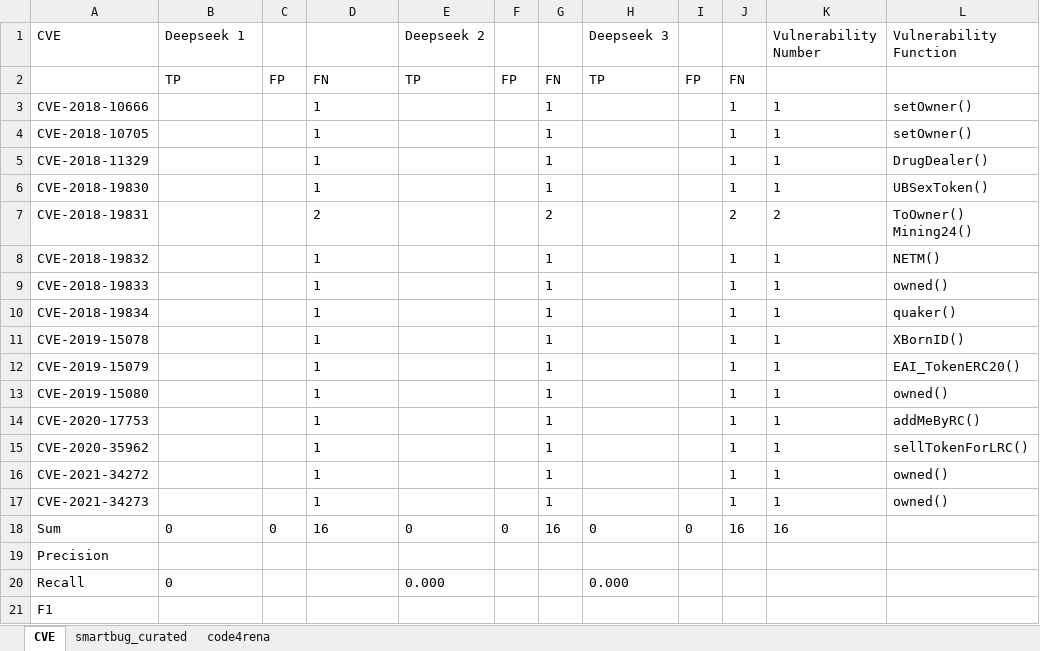
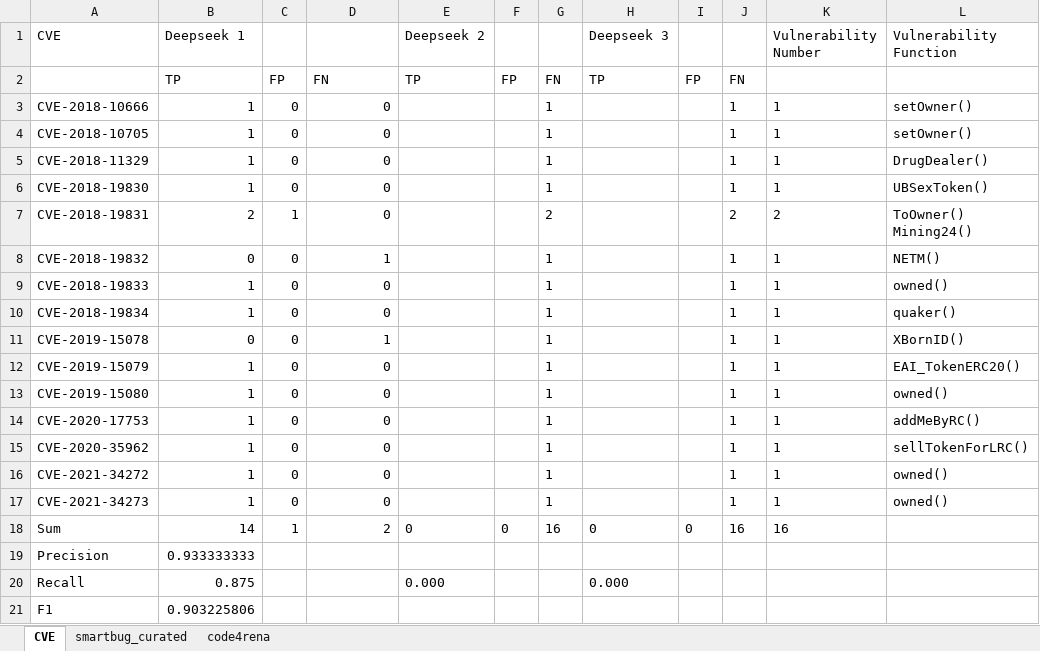
Before and after one commit to LYS-nju/Reason, an Excel workbook: experiment/RQ2/20251029/RQ2_deepseek.xlsx, sheet CVE, drawn as a sheet; only a part is shown; values as stored, in another font and other column widths than the file's, no borders; the diff names each change by its address in the sheet, - before the commit and + after, or states it on an @@ line.

Commit message:
Detect 3 datasets by deepseek once

```diff
--- a/experiment/RQ2/20251029/RQ2_deepseek.xlsx (sheet CVE)
+++ b/experiment/RQ2/20251029/RQ2_deepseek.xlsx (sheet CVE)
-B3:B6 (Deepseek 1): (empty)
+B3:B6 (Deepseek 1): 1
-C3:C6: (empty)
+C3:C6: 0
-D3:D6: 1
+D3:D6: 0
-B7 (Deepseek 1): (empty)
+B7 (Deepseek 1): 2
-C7: (empty)
+C7: 1
-D7: 2
+D7: 0
-B8 (Deepseek 1): (empty)
+B8 (Deepseek 1): 0
-C8:C17: (empty)
+C8:C17: 0
-D8 alignment: left
+D8 alignment: right
-B9:B10 (Deepseek 1): (empty)
+B9:B10 (Deepseek 1): 1
-D9:D10: 1
+D9:D10: 0
-B11 (Deepseek 1): (empty)
+B11 (Deepseek 1): 0
-D11 alignment: left
+D11 alignment: right
-B12:B17 (Deepseek 1): (empty)
+B12:B17 (Deepseek 1): 1
-D12:D17: 1
+D12:D17: 0
-B18 (Deepseek 1): 0
+B18 (Deepseek 1): 14
-C18: 0
+C18: 1
-D18: 16
+D18: 2
-B19 (Deepseek 1): (empty)
+B19 (Deepseek 1): 0.933333333
-B20 (Deepseek 1): 0
+B20 (Deepseek 1): 0.875
-B21 (Deepseek 1): (empty)
+B21 (Deepseek 1): 0.903225806
```
Also changed, not shown: sheet code4rena, sheet smartbug_curated, 3 other files.
